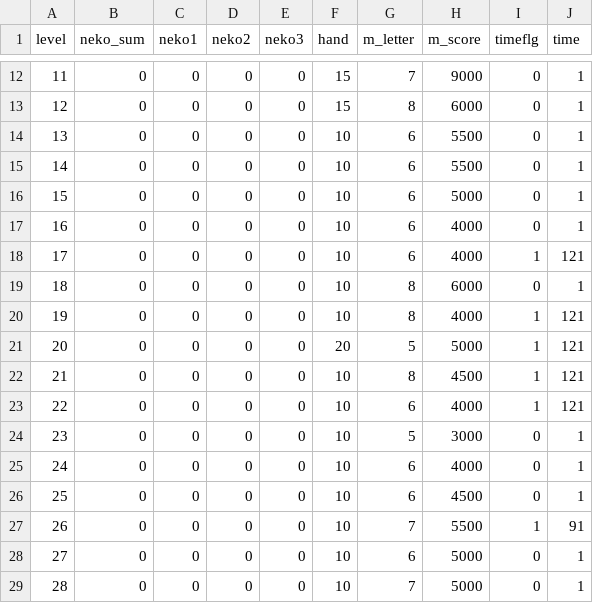
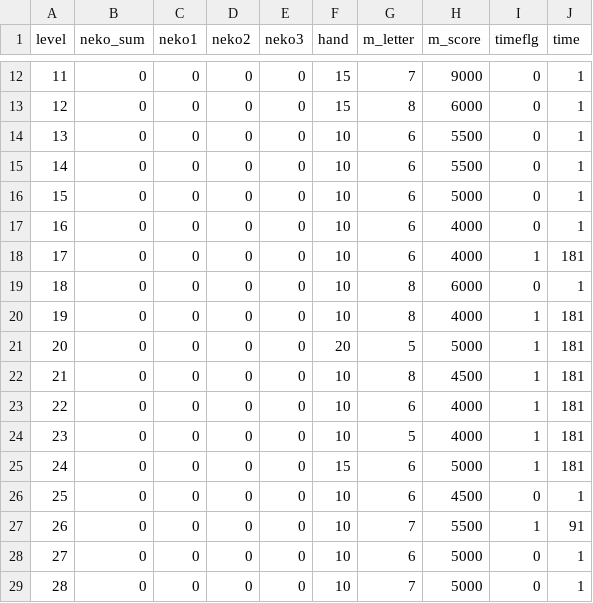
Before and after one commit to yamazaki0305/PandaGame, a CSV file: Assets/Resources/CSV/StageListData.csv, drawn as a sheet; only a part is shown, gaps mark what is left out.

```diff
--- a/Assets/Resources/CSV/StageListData.csv
+++ b/Assets/Resources/CSV/StageListData.csv
@@ -17,10 +17,10 @@
 16,0,0,0,0,10,6,4000,0,1
-17,0,0,0,0,10,6,4000,1,121
+17,0,0,0,0,10,6,4000,1,181
 18,0,0,0,0,10,8,6000,0,1
-19,0,0,0,0,10,8,4000,1,121
-20,0,0,0,0,20,5,5000,1,121
-21,0,0,0,0,10,8,4500,1,121
-22,0,0,0,0,10,6,4000,1,121
-23,0,0,0,0,10,5,3000,0,1
-24,0,0,0,0,10,6,4000,0,1
+19,0,0,0,0,10,8,4000,1,181
+20,0,0,0,0,20,5,5000,1,181
+21,0,0,0,0,10,8,4500,1,181
+22,0,0,0,0,10,6,4000,1,181
+23,0,0,0,0,10,5,4000,1,181
+24,0,0,0,0,15,6,5000,1,181
 25,0,0,0,0,10,6,4500,0,1
```
Also changed, not shown: 9 other files.
